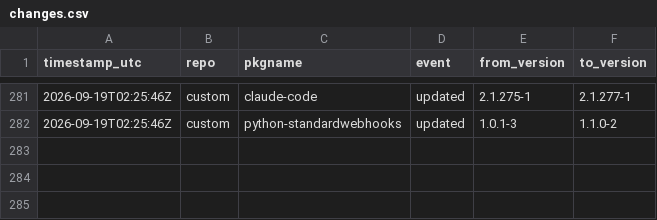
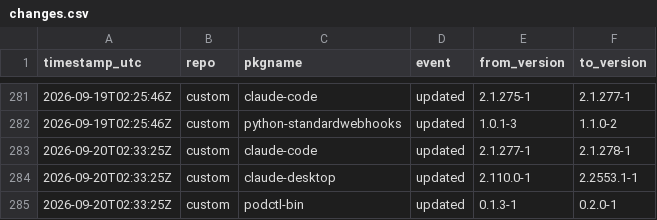
Before and after one commit to xerootg/xerootg.github.io, a CSV file: data/changes.csv, drawn as a sheet; only a part is shown, gaps mark what is left out; the diff names each change by its address in the sheet, - before the commit and + after, or states it on an @@ line.

```diff
--- a/data/changes.csv
+++ b/data/changes.csv
+row 283: 2026-09-20T02:33:25Z | custom | claude-code | updated | 2.1.277-1 | 2.1.278-1
+row 284: 2026-09-20T02:33:25Z | custom | claude-desktop | updated | 2.110.0-1 | 2.2553.1-1
+row 285: 2026-09-20T02:33:25Z | custom | podctl-bin | updated | 0.1.3-1 | 0.2.0-1
```
Also changed, not shown: data/packages.csv, 2 other files.
